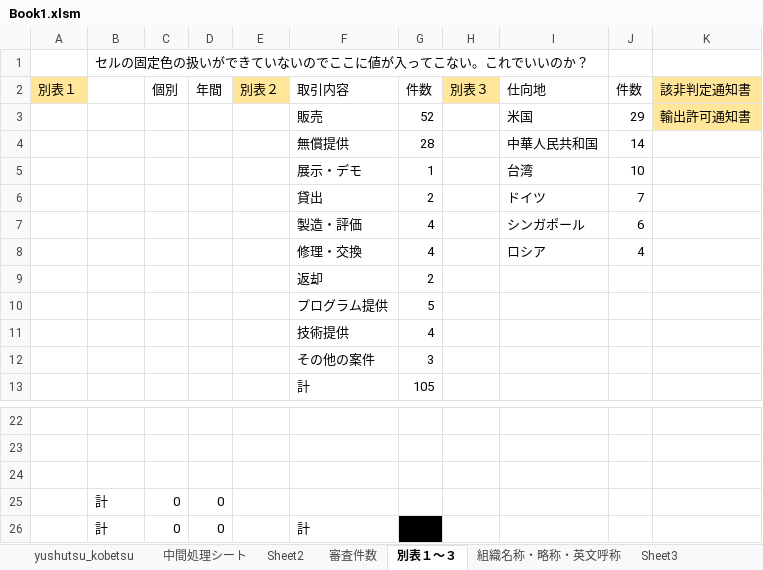
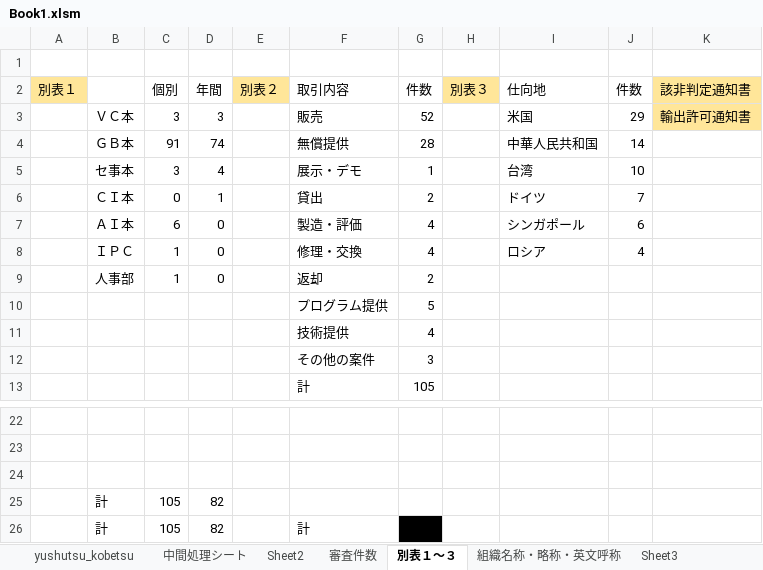
Before and after one commit to aokit/Excel_-, an Excel workbook: Book1.xlsm, sheet 別表１～３, drawn as a sheet; only a part is shown, gaps mark what is left out; values as stored, in another font and other column widths than the file's, no borders; removed rows and columns are numbered as before the commit, all else as after; the diff names each change by its address in the sheet, - before the commit and + after, or states it on an @@ line.

```diff
--- a/Book1.xlsm (sheet 別表１～３)
+++ b/Book1.xlsm (sheet 別表１～３)
-B1: セルの固定色の扱いができていないのでここに値が入ってこない。これでいいのか？
+B1: (empty)
-B3: (empty)
+B3: ＶＣ本
-C3 (個別): (empty)
+C3 (個別): 3
-D3 (年間): (empty)
+D3 (年間): 3
-B4: (empty)
+B4: ＧＢ本
-C4 (個別): (empty)
+C4 (個別): 91
-D4 (年間): (empty)
+D4 (年間): 74
-B5: (empty)
+B5: セ事本
-C5 (個別): (empty)
+C5 (個別): 3
-D5 (年間): (empty)
+D5 (年間): 4
-B6: (empty)
+B6: ＣＩ本
-C6 (個別): (empty)
+C6 (個別): 0
-D6 (年間): (empty)
+D6 (年間): 1
-B7: (empty)
+B7: ＡＩ本
-C7 (個別): (empty)
+C7 (個別): 6
-D7:D8 (年間): (empty)
+D7:D8 (年間): 0
-B8: (empty)
+B8: ＩＰＣ
-C8 (個別): (empty)
+C8 (個別): 1
-row 9:  |  |  |  |  | 返却 | 2
+row 9:  | 人事部 | 1 | 0 |  | 返却 | 2
-row 25:  | 計 | 0 | 0
-row 26:  | 計 | 0 | 0 |  | 計
+row 25:  | 計 | 105 | 82
+row 26:  | 計 | 105 | 82 |  | 計
```
Also changed, not shown: sheet 中間処理シート, sheet Sheet3, sheet 包括・特例, formulas that keep their value, charts or pictures, 5 other files.
